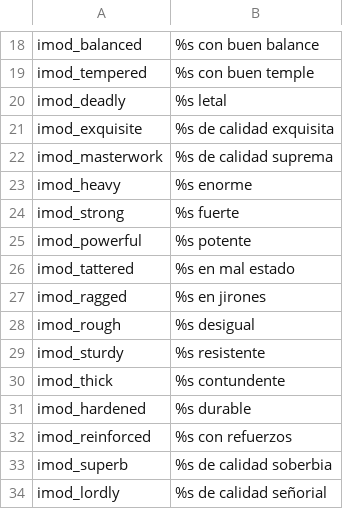
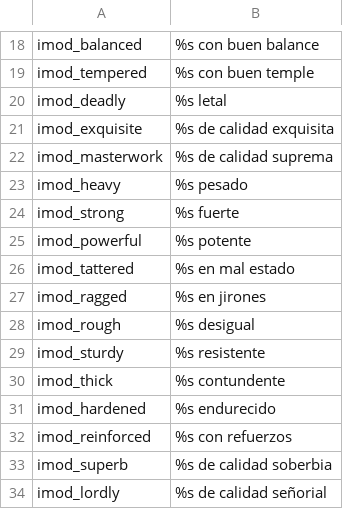
Before and after one commit to swconquest/swconquest, a CSV file: languages/es/item_modifiers.csv, drawn as a sheet; only a part is shown, gaps mark what is left out.

```diff
--- a/languages/es/item_modifiers.csv
+++ b/languages/es/item_modifiers.csv
@@ -22,3 +22,3 @@ imod_exquisite|%s de calidad exquisita
 imod_masterwork|%s de calidad suprema
-imod_heavy|%s enorme
+imod_heavy|%s pesado
 imod_strong|%s fuerte
@@ -30,3 +30,3 @@ imod_sturdy|%s resistente
 imod_thick|%s contundente
-imod_hardened|%s durable
+imod_hardened|%s endurecido
 imod_reinforced|%s con refuerzos
```
Also changed, not shown: 7 other files.
